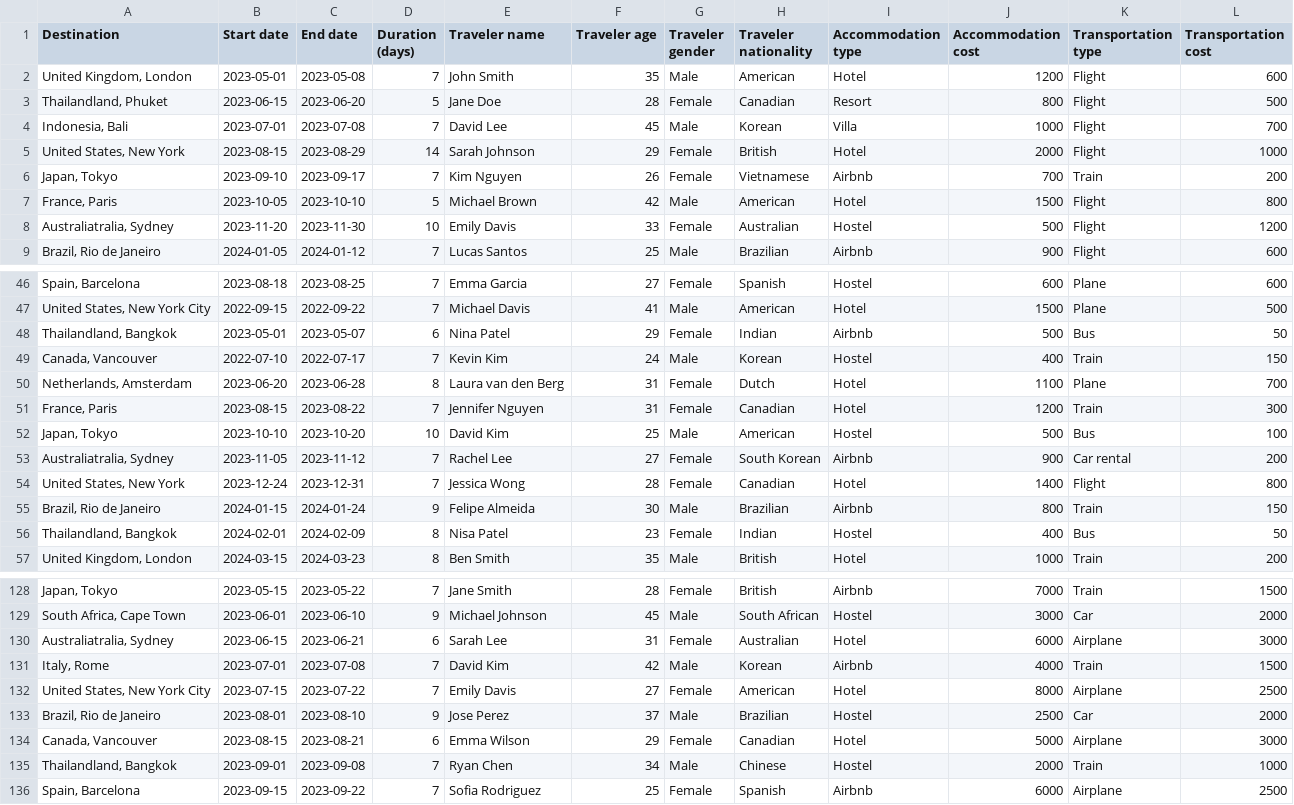
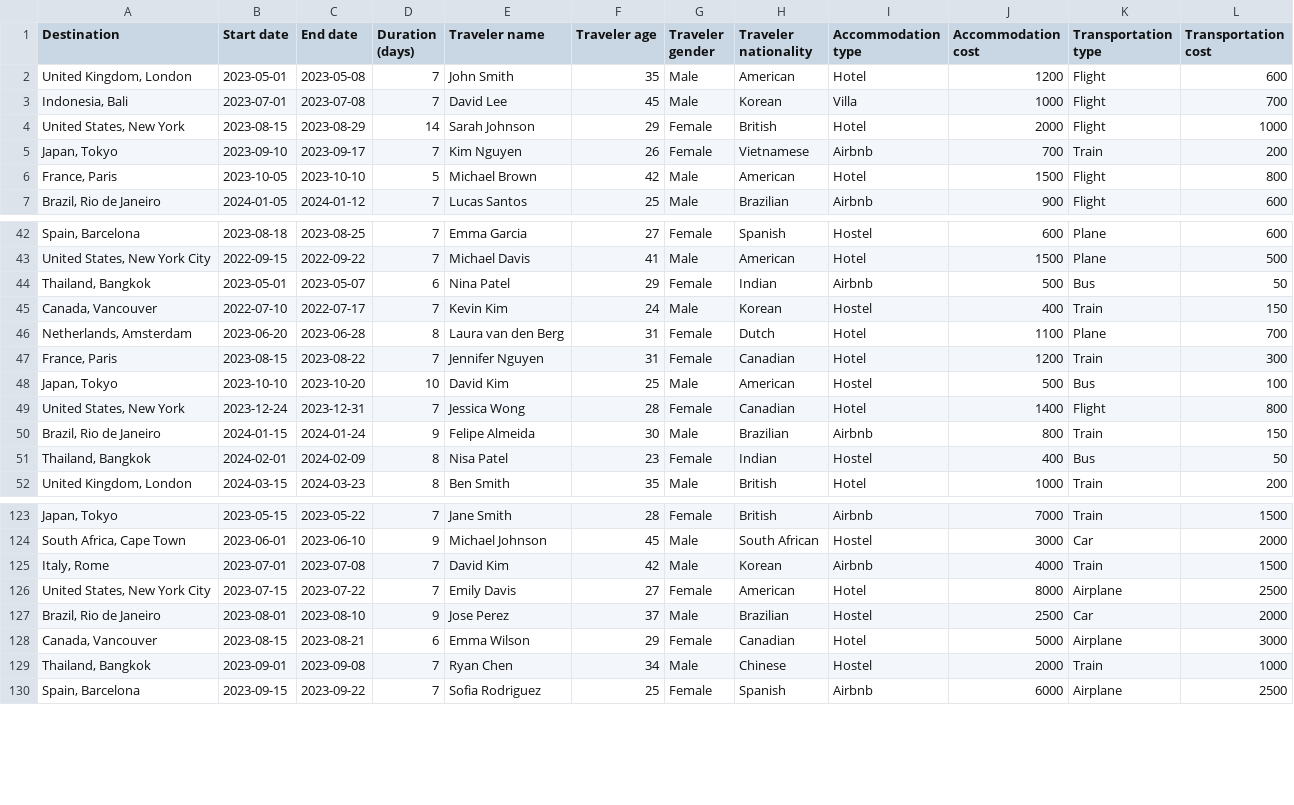
Before and after one commit to Adalab/Turismo-Global, a CSV file: datos_limpios.csv, drawn as a sheet; only a part is shown, gaps mark what is left out; the diff covers the shown part only.

```diff
--- a/datos_limpios.csv
+++ b/datos_limpios.csv
@@ -2,3 +2,2 @@ Destination,Start date,End date,Duration (days),Traveler name,Traveler age,Trave
 "United Kingdom, London",2023-05-01,2023-05-08,7,John Smith,35,Male,American,Hotel,1200,Flight,600
-"Thailandland, Phuket",2023-06-15,2023-06-20,5,Jane Doe,28,Female,Canadian,Resort,800,Flight,500
 "Indonesia, Bali",2023-07-01,2023-07-08,7,David Lee,45,Male,Korean,Villa,1000,Flight,700
@@ -7,3 +6,2 @@ Destination,Start date,End date,Duration (days),Traveler name,Traveler age,Trave
 "France, Paris",2023-10-05,2023-10-10,5,Michael Brown,42,Male,American,Hotel,1500,Flight,800
-"Australiatralia, Sydney",2023-11-20,2023-11-30,10,Emily Davis,33,Female,Australian,Hostel,500,Flight,1200
 "Brazil, Rio de Janeiro",2024-01-05,2024-01-12,7,Lucas Santos,25,Male,Brazilian,Airbnb,900,Flight,600
@@ -47,3 +43,3 @@ Destination,Start date,End date,Duration (days),Traveler name,Traveler age,Trave
 "United States, New York City",2022-09-15,2022-09-22,7,Michael Davis,41,Male,American,Hotel,1500,Plane,500
-"Thailandland, Bangkok",2023-05-01,2023-05-07,6,Nina Patel,29,Female,Indian,Airbnb,500,Bus,50
+"Thailand, Bangkok",2023-05-01,2023-05-07,6,Nina Patel,29,Female,Indian,Airbnb,500,Bus,50
 "Canada, Vancouver",2022-07-10,2022-07-17,7,Kevin Kim,24,Male,Korean,Hostel,400,Train,150
@@ -52,6 +48,5 @@ Destination,Start date,End date,Duration (days),Traveler name,Traveler age,Trave
 "Japan, Tokyo",2023-10-10,2023-10-20,10,David Kim,25,Male,American,Hostel,500,Bus,100
-"Australiatralia, Sydney",2023-11-05,2023-11-12,7,Rachel Lee,27,Female,South Korean,Airbnb,900,Car rental,200
 "United States, New York",2023-12-24,2023-12-31,7,Jessica Wong,28,Female,Canadian,Hotel,1400,Flight,800
 "Brazil, Rio de Janeiro",2024-01-15,2024-01-24,9,Felipe Almeida,30,Male,Brazilian,Airbnb,800,Train,150
-"Thailandland, Bangkok",2024-02-01,2024-02-09,8,Nisa Patel,23,Female,Indian,Hostel,400,Bus,50
+"Thailand, Bangkok",2024-02-01,2024-02-09,8,Nisa Patel,23,Female,Indian,Hostel,400,Bus,50
 "United Kingdom, London",2024-03-15,2024-03-23,8,Ben Smith,35,Male,British,Hotel,1000,Train,200
@@ -129,3 +124,2 @@ Destination,Start date,End date,Duration (days),Traveler name,Traveler age,Trave
 "South Africa, Cape Town",2023-06-01,2023-06-10,9,Michael Johnson,45,Male,South African,Hostel,3000,Car,2000
-"Australiatralia, Sydney",2023-06-15,2023-06-21,6,Sarah Lee,31,Female,Australian,Hotel,6000,Airplane,3000
 "Italy, Rome",2023-07-01,2023-07-08,7,David Kim,42,Male,Korean,Airbnb,4000,Train,1500
@@ -134,3 +128,3 @@ Destination,Start date,End date,Duration (days),Traveler name,Traveler age,Trave
 "Canada, Vancouver",2023-08-15,2023-08-21,6,Emma Wilson,29,Female,Canadian,Hotel,5000,Airplane,3000
-"Thailandland, Bangkok",2023-09-01,2023-09-08,7,Ryan Chen,34,Male,Chinese,Hostel,2000,Train,1000
+"Thailand, Bangkok",2023-09-01,2023-09-08,7,Ryan Chen,34,Male,Chinese,Hostel,2000,Train,1000
 "Spain, Barcelona",2023-09-15,2023-09-22,7,Sofia Rodriguez,25,Female,Spanish,Airbnb,6000,Airplane,2500
```
Also changed, not shown: 2 removed rows elsewhere in this file, 1 other file.
